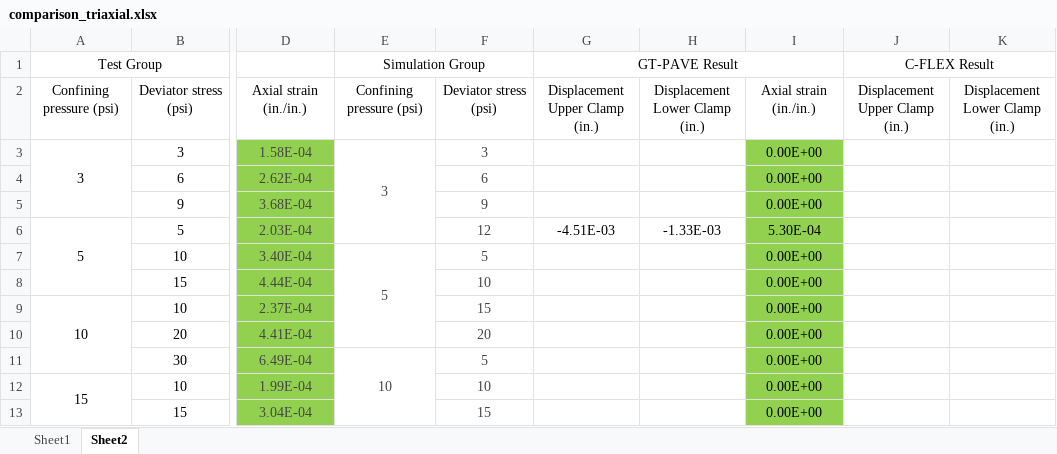
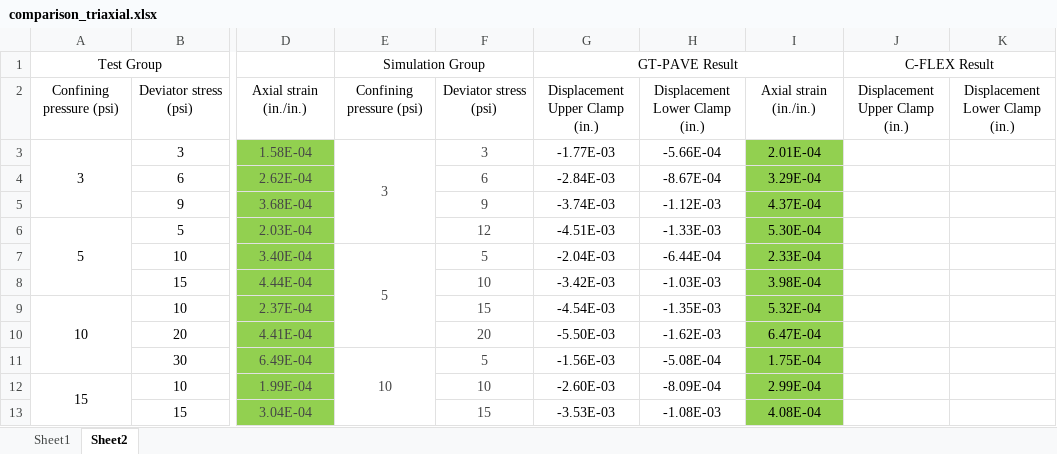
Before and after one commit to symphonylyh/FEM_old, an Excel workbook: FEM/Output/comparison_triaxial.xlsx, sheet Sheet2, drawn as a sheet; only a part is shown, gaps mark what is left out; values as stored, in another font and other column widths than the file's, no borders; charts and pictures not drawn; the diff covers the shown part only; the diff names each change by its address in the sheet, - before the commit and + after, or states it on an @@ line.

```diff
--- a/FEM/Output/comparison_triaxial.xlsx (sheet Sheet2)
+++ b/FEM/Output/comparison_triaxial.xlsx (sheet Sheet2)
-G3 (GT-PAVE Result): (empty)
+G3 (GT-PAVE Result): -1.77E-03
-H3: (empty)
+H3: -5.66E-04
-I3: 0.00E+00
+I3: 2.01E-04
-G4 (GT-PAVE Result): (empty)
+G4 (GT-PAVE Result): -2.84E-03
-H4: (empty)
+H4: -8.67E-04
-I4: 0.00E+00
+I4: 3.29E-04
-G5 (GT-PAVE Result): (empty)
+G5 (GT-PAVE Result): -3.74E-03
-H5: (empty)
+H5: -1.12E-03
-I5: 0.00E+00
+I5: 4.37E-04
-G7 (GT-PAVE Result): (empty)
+G7 (GT-PAVE Result): -2.04E-03
-H7: (empty)
+H7: -6.44E-04
-I7: 0.00E+00
+I7: 2.33E-04
-G8 (GT-PAVE Result): (empty)
+G8 (GT-PAVE Result): -3.42E-03
-H8: (empty)
+H8: -1.03E-03
-I8: 0.00E+00
+I8: 3.98E-04
-G9 (GT-PAVE Result): (empty)
+G9 (GT-PAVE Result): -4.54E-03
-H9: (empty)
+H9: -1.35E-03
-I9: 0.00E+00
+I9: 5.32E-04
-G10 (GT-PAVE Result): (empty)
+G10 (GT-PAVE Result): -5.50E-03
-H10: (empty)
+H10: -1.62E-03
-I10: 0.00E+00
+I10: 6.47E-04
-G11 (GT-PAVE Result): (empty)
+G11 (GT-PAVE Result): -1.56E-03
-H11: (empty)
+H11: -5.08E-04
-I11: 0.00E+00
+I11: 1.75E-04
-G12 (GT-PAVE Result): (empty)
+G12 (GT-PAVE Result): -2.60E-03
-H12: (empty)
+H12: -8.09E-04
-I12: 0.00E+00
+I12: 2.99E-04
-G13 (GT-PAVE Result): (empty)
+G13 (GT-PAVE Result): -3.53E-03
-H13: (empty)
+H13: -1.08E-03
-I13: 0.00E+00
+I13: 4.08E-04
```
Also changed, not shown: 14 added rows, 14 removed rows and 15 edited cells elsewhere in this sheet, charts or pictures, 45 other files.
